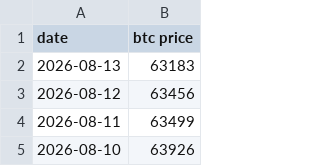
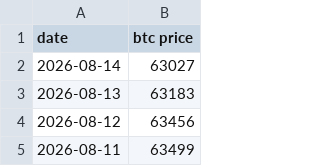
Before and after one commit to lovexw/ahr-dca, a CSV file: btc-price all.csv, drawn as a sheet; only a part is shown; the shorter side is filled out with more unchanged rows; the diff names each change by its address in the sheet, - before the commit and + after, or states it on an @@ line.

```diff
--- a/btc-price all.csv
+++ b/btc-price all.csv
+row 2: 2026-08-14 | 63027
```
Also changed, not shown: 2 other files.
